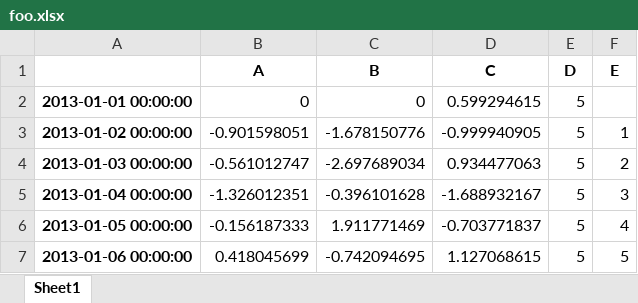
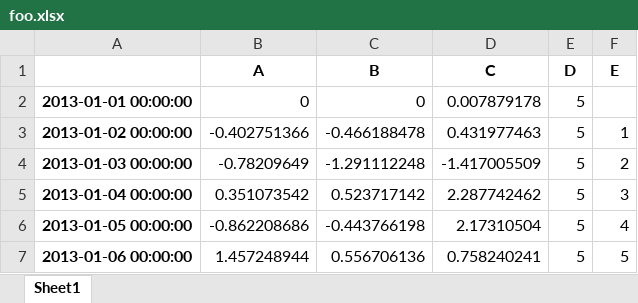
Before and after one commit to DevStarSJ/Study, an Excel workbook: Blog/Python/Tutorial/pandas/foo.xlsx, sheet Sheet1, drawn as a sheet; values as stored, in another font and other column widths than the file's, no borders; the diff names each change by its address in the sheet, - before the commit and + after, or states it on an @@ line.

```diff
--- a/Blog/Python/Tutorial/pandas/foo.xlsx (sheet Sheet1)
+++ b/Blog/Python/Tutorial/pandas/foo.xlsx (sheet Sheet1)
-D2 (C): 0.599294615
+D2 (C): 0.007879178
-B3 (A): -0.901598051
+B3 (A): -0.402751366
-C3 (B): -1.678150776
+C3 (B): -0.466188478
-D3 (C): -0.999940905
+D3 (C): 0.431977463
-B4 (A): -0.561012747
+B4 (A): -0.78209649
-C4 (B): -2.697689034
+C4 (B): -1.291112248
-D4 (C): 0.934477063
+D4 (C): -1.417005509
-B5 (A): -1.326012351
+B5 (A): 0.351073542
-C5 (B): -0.396101628
+C5 (B): 0.523717142
-D5 (C): -1.688932167
+D5 (C): 2.287742462
-B6 (A): -0.156187333
+B6 (A): -0.862208686
-C6 (B): 1.911771469
+C6 (B): -0.443766198
-D6 (C): -0.703771837
+D6 (C): 2.17310504
-B7 (A): 0.418045699
+B7 (A): 1.457248944
-C7 (B): -0.742094695
+C7 (B): 0.556706136
-D7 (C): 1.127068615
+D7 (C): 0.758240241
```
Also changed, not shown: 9 other files.
